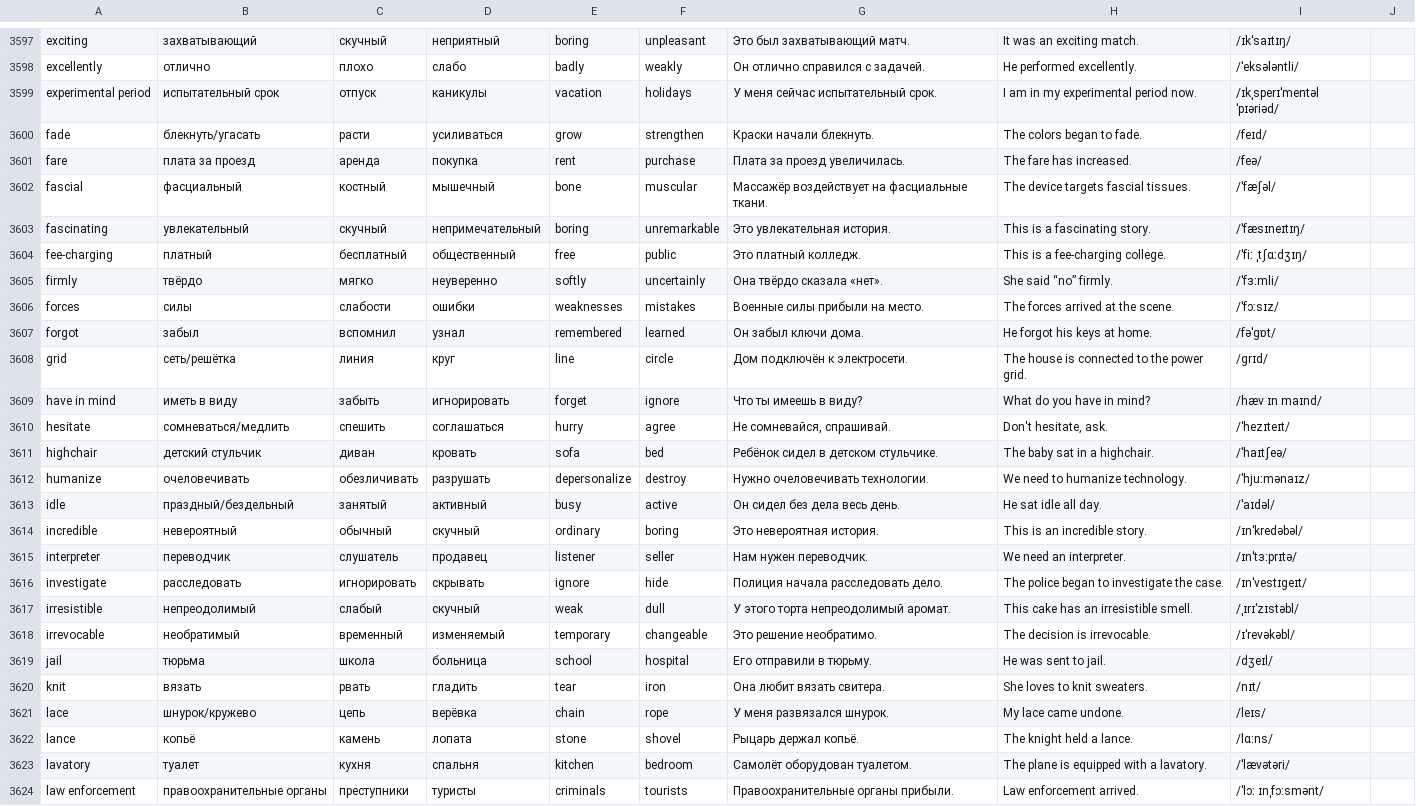
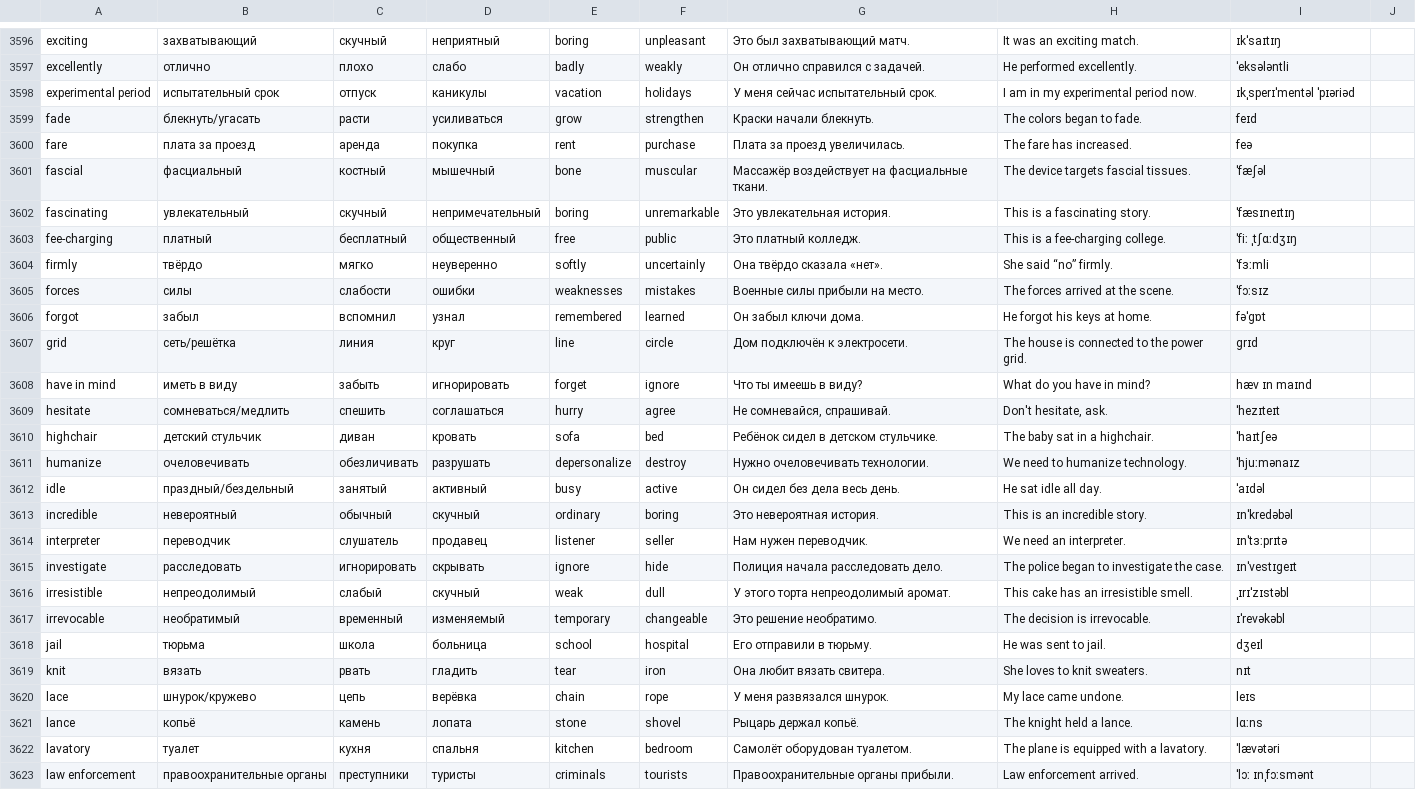
Before and after one commit to sulpik179/beta, a CSV file: csv/o.csv (was words.csv), drawn as a sheet; only a part is shown, gaps mark what is left out; addresses are those after the commit; the diff covers the shown part only; the diff names each change by its address in the sheet, - before the commit and + after, or states it on an @@ line.

```diff
--- a/words.csv
+++ b/csv/o.csv
-I3596: /ɪkˈsaɪtɪŋ/
+I3596: ɪkˈsaɪtɪŋ
-I3597: /ˈeksələntli/
+I3597: ˈeksələntli
-I3598: /ɪkˌsperɪˈmentəl ˈpɪəriəd/
+I3598: ɪkˌsperɪˈmentəl ˈpɪəriəd
-I3599: /feɪd/
+I3599: feɪd
-I3600: /feə/
+I3600: feə
-I3601: /ˈfæʃəl/
+I3601: ˈfæʃəl
-I3602: /ˈfæsɪneɪtɪŋ/
+I3602: ˈfæsɪneɪtɪŋ
-I3603: /ˈfiː ˌtʃɑːdʒɪŋ/
+I3603: ˈfiː ˌtʃɑːdʒɪŋ
-I3604: /ˈfɜːmli/
+I3604: ˈfɜːmli
-I3605: /ˈfɔːsɪz/
+I3605: ˈfɔːsɪz
-I3606: /fəˈɡɒt/
+I3606: fəˈɡɒt
-I3607: /ɡrɪd/
+I3607: ɡrɪd
-I3608: /hæv ɪn maɪnd/
+I3608: hæv ɪn maɪnd
-I3609: /ˈhezɪteɪt/
+I3609: ˈhezɪteɪt
-I3610: /ˈhaɪtʃeə/
+I3610: ˈhaɪtʃeə
-I3611: /ˈhjuːmənaɪz/
+I3611: ˈhjuːmənaɪz
-I3612: /ˈaɪdəl/
+I3612: ˈaɪdəl
-I3613: /ɪnˈkredəbəl/
+I3613: ɪnˈkredəbəl
-I3614: /ɪnˈtɜːprɪtə/
+I3614: ɪnˈtɜːprɪtə
-I3615: /ɪnˈvestɪɡeɪt/
+I3615: ɪnˈvestɪɡeɪt
-I3616: /ˌɪrɪˈzɪstəbl/
+I3616: ˌɪrɪˈzɪstəbl
-I3617: /ɪˈrevəkəbl/
+I3617: ɪˈrevəkəbl
-I3618: /dʒeɪl/
+I3618: dʒeɪl
-I3619: /nɪt/
+I3619: nɪt
-I3620: /leɪs/
+I3620: leɪs
-I3621: /lɑːns/
+I3621: lɑːns
-I3622: /ˈlævətəri/
+I3622: ˈlævətəri
-I3623: /ˈlɔː ɪnˌfɔːsmənt/
+I3623: ˈlɔː ɪnˌfɔːsmənt
```
Also changed, not shown: 1 removed row and 146 edited cells elsewhere in this file, 11 other files.
